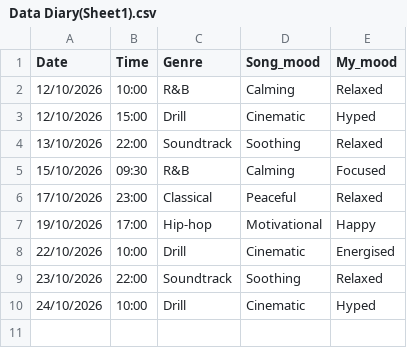
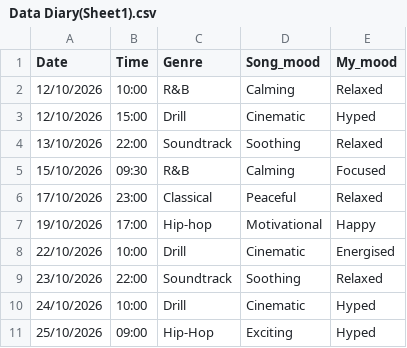
Before and after one commit to Haythemcs/Dear-Data-100, a CSV file: Data Diary(Sheet1).csv, drawn as a sheet; the diff names each change by its address in the sheet, - before the commit and + after, or states it on an @@ line.

Commit message:
Update Data Diary CSV 25/10

```diff
--- a/Data Diary(Sheet1).csv
+++ b/Data Diary(Sheet1).csv
+row 11: 25/10/2026 | 09:00 | Hip-Hop | Exciting | Hyped
```
